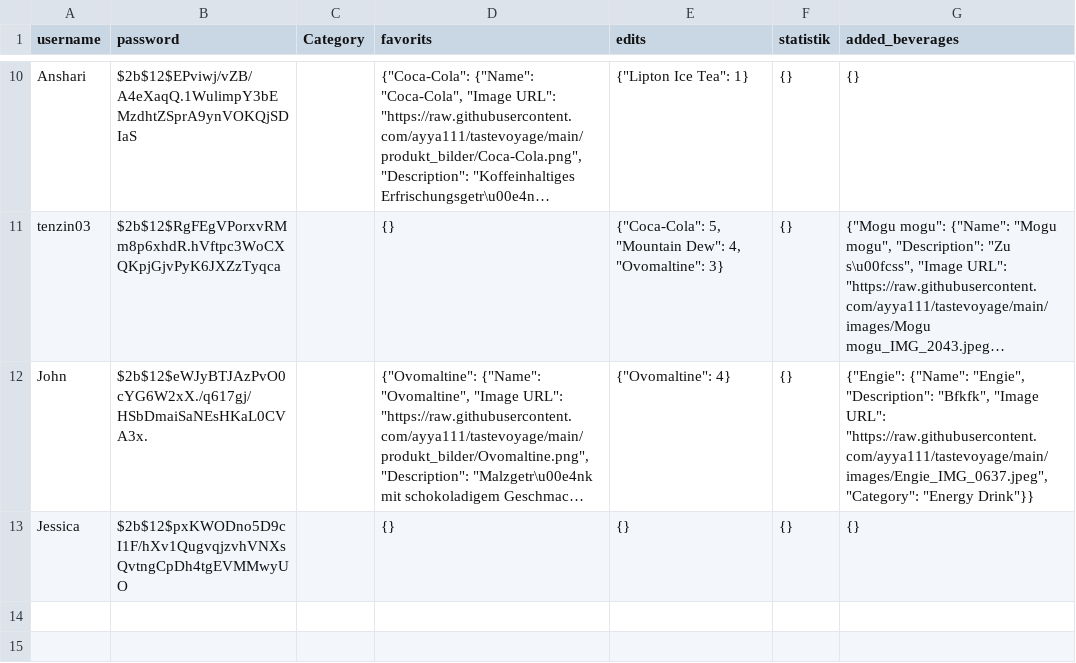
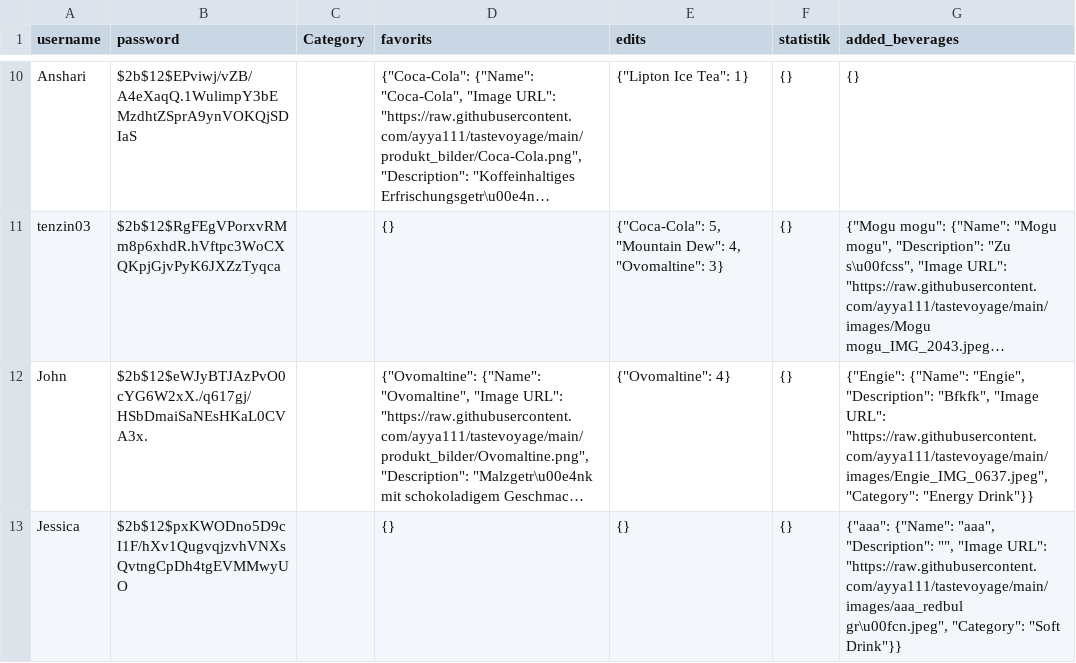
Before and after one commit to ayya111/tastevoyage, a CSV file: users.csv, drawn as a sheet; only a part is shown, gaps mark what is left out; long unchanged cells end in …; the diff names each change by its address in the sheet, - before the commit and + after, or states it on an @@ line.

Commit message:
update file

```diff
--- a/users.csv
+++ b/users.csv
-G13 (added_beverages): {}
+G13 (added_beverages): {"aaa": {"Name": "aaa", "Description": "", "Image URL": "https://raw.githubusercontent.com/ayya111/tastevoyage/main/images/aaa_redbul gr\u00fcn.jpeg", "Category": "Soft Drink"}}
```
